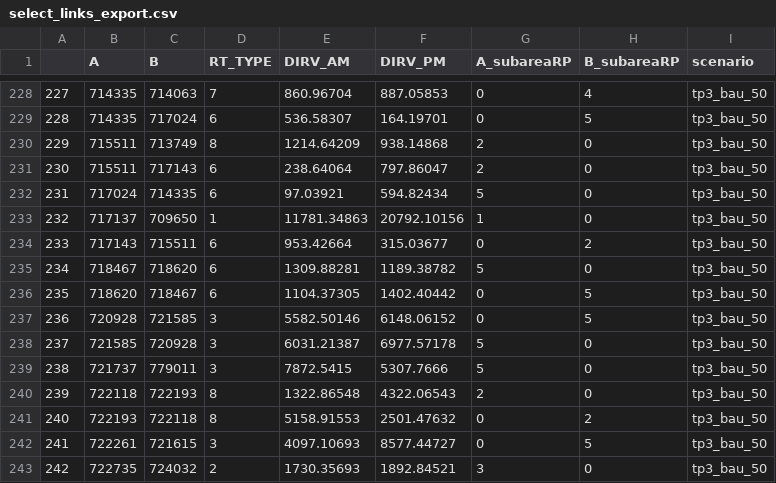
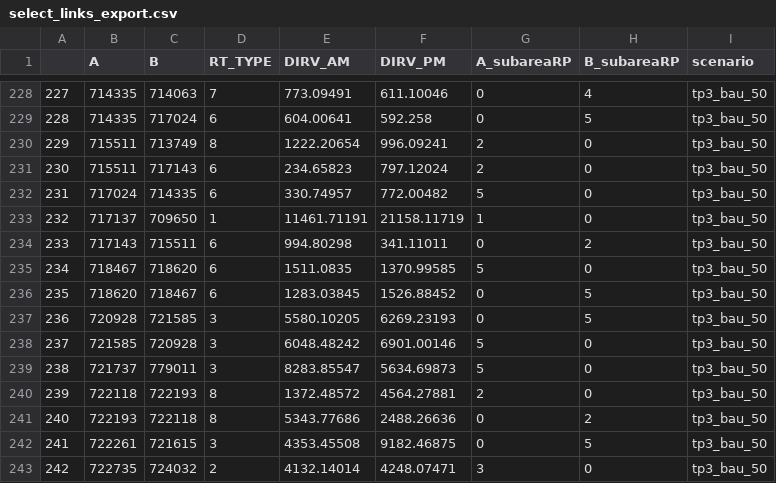
Before and after one commit to jlehman01/traversal_matrix, a CSV file: docs/select_links_export.csv, drawn as a sheet; only a part is shown, gaps mark what is left out; the diff covers the shown part only.

```diff
--- a/docs/select_links_export.csv
+++ b/docs/select_links_export.csv
@@ -228,16 +228,16 @@
-"227",714335,714063,7,860.96704,887.05853,0,4,"tp3_bau_50"
-"228",714335,717024,6,536.58307,164.19701,0,5,"tp3_bau_50"
-"229",715511,713749,8,1214.64209,938.14868,2,0,"tp3_bau_50"
-"230",715511,717143,6,238.64064,797.86047,2,0,"tp3_bau_50"
-"231",717024,714335,6,97.03921,594.82434,5,0,"tp3_bau_50"
-"232",717137,709650,1,11781.34863,20792.10156,1,0,"tp3_bau_50"
-"233",717143,715511,6,953.42664,315.03677,0,2,"tp3_bau_50"
-"234",718467,718620,6,1309.88281,1189.38782,5,0,"tp3_bau_50"
-"235",718620,718467,6,1104.37305,1402.40442,0,5,"tp3_bau_50"
-"236",720928,721585,3,5582.50146,6148.06152,0,5,"tp3_bau_50"
-"237",721585,720928,3,6031.21387,6977.57178,5,0,"tp3_bau_50"
-"238",721737,779011,3,7872.5415,5307.7666,5,0,"tp3_bau_50"
-"239",722118,722193,8,1322.86548,4322.06543,2,0,"tp3_bau_50"
-"240",722193,722118,8,5158.91553,2501.47632,0,2,"tp3_bau_50"
-"241",722261,721615,3,4097.10693,8577.44727,0,5,"tp3_bau_50"
-"242",722735,724032,2,1730.35693,1892.84521,3,0,"tp3_bau_50"
+"227",714335,714063,7,773.09491,611.10046,0,4,"tp3_bau_50"
+"228",714335,717024,6,604.00641,592.258,0,5,"tp3_bau_50"
+"229",715511,713749,8,1222.20654,996.09241,2,0,"tp3_bau_50"
+"230",715511,717143,6,234.65823,797.12024,2,0,"tp3_bau_50"
+"231",717024,714335,6,330.74957,772.00482,5,0,"tp3_bau_50"
+"232",717137,709650,1,11461.71191,21158.11719,1,0,"tp3_bau_50"
+"233",717143,715511,6,994.80298,341.11011,0,2,"tp3_bau_50"
+"234",718467,718620,6,1511.0835,1370.99585,5,0,"tp3_bau_50"
+"235",718620,718467,6,1283.03845,1526.88452,0,5,"tp3_bau_50"
+"236",720928,721585,3,5580.10205,6269.23193,0,5,"tp3_bau_50"
+"237",721585,720928,3,6048.48242,6901.00146,5,0,"tp3_bau_50"
+"238",721737,779011,3,8283.85547,5634.69873,5,0,"tp3_bau_50"
+"239",722118,722193,8,1372.48572,4564.27881,2,0,"tp3_bau_50"
+"240",722193,722118,8,5343.77686,2488.26636,0,2,"tp3_bau_50"
+"241",722261,721615,3,4353.45508,9182.46875,0,5,"tp3_bau_50"
+"242",722735,724032,2,4132.14014,4248.07471,3,0,"tp3_bau_50"
```
Also changed, not shown: 54 edited cells elsewhere in this file, docs/centroid_cordon_summary.csv, docs/select_links_export_AM_tp3_bau_50.csv, 19 other files.
